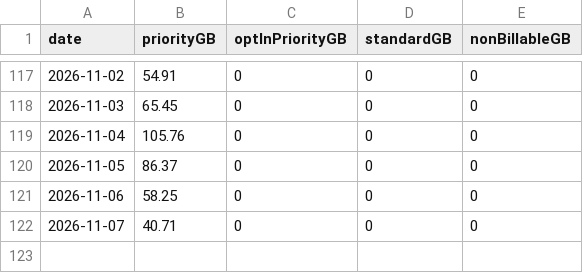
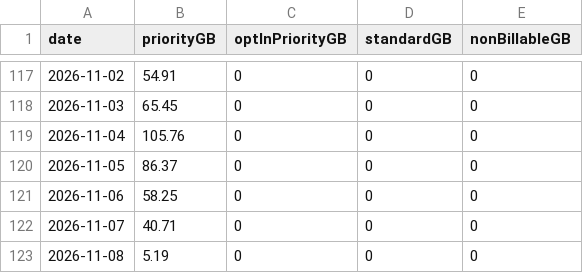
Before and after one commit to huntercole25/SciStarlinkDashboard, a CSV file: starlink_daily_usage.csv, drawn as a sheet; only a part is shown, gaps mark what is left out.

```diff
--- a/starlink_daily_usage.csv
+++ b/starlink_daily_usage.csv
@@ -122 +122,2 @@ date,priorityGB,optInPriorityGB,standardGB,nonBillableGB
 2026-11-07,40.71,0,0,0
+2026-11-08,5.19,0,0,0
```
Also changed, not shown: 1 other file.
